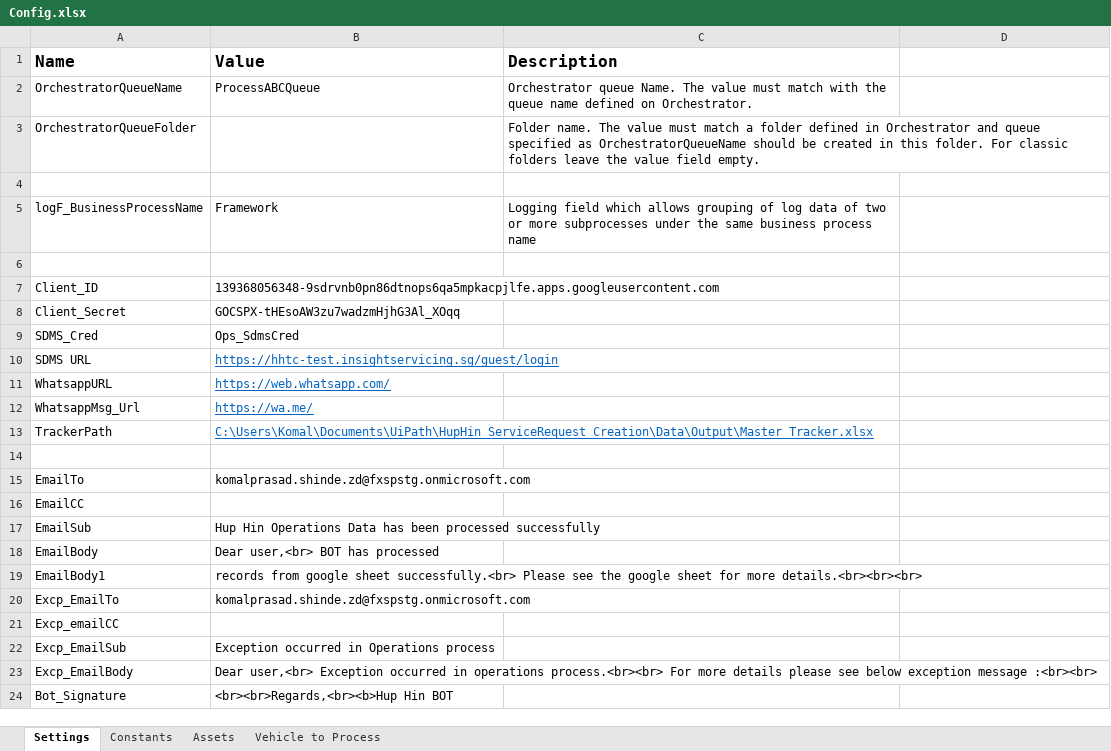
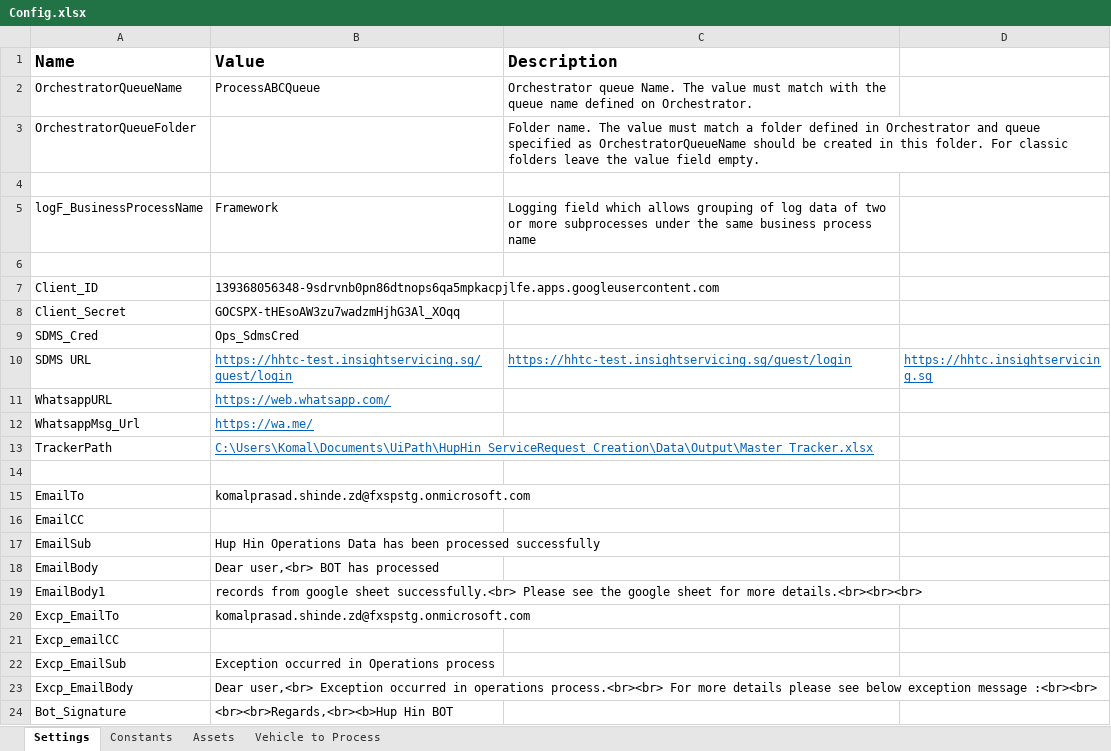
Before and after one commit to FbsgRPA/Hup-HIn, an Excel workbook: HupHin_ServiceRequest_Creation/Data/Config.xlsx, sheet Settings, drawn as a sheet; values as stored, in another font and other column widths than the file's, no borders; the diff names each change by its address in the sheet, - before the commit and + after, or states it on an @@ line.

```diff
--- a/HupHin_ServiceRequest_Creation/Data/Config.xlsx (sheet Settings)
+++ b/HupHin_ServiceRequest_Creation/Data/Config.xlsx (sheet Settings)
-C10 (Description): (empty)
+C10 (Description): https://hhtc-test.insightservicing.sg/guest/login
-D10: (empty)
+D10: https://hhtc.insightservicing.sg
```
Also changed, not shown: sheet Constants, 8 other files.
